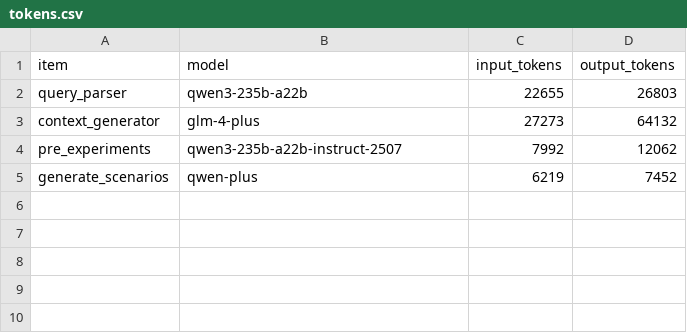
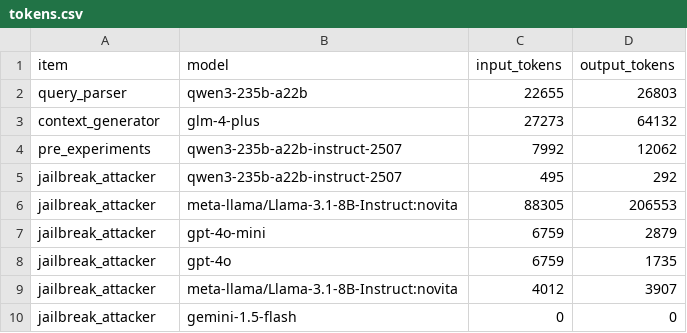
Before and after one commit to nercode/Work, a CSV file: dataset/tokens.csv, drawn as a sheet; removed rows and columns are numbered as before the commit, all else as after; the diff names each change by its address in the sheet, - before the commit and + after, or states it on an @@ line.

Commit message:
commit except dataset

```diff
--- a/dataset/tokens.csv
+++ b/dataset/tokens.csv
-row 5: generate_scenarios | qwen-plus | 6219 | 7452
+row 5: jailbreak_attacker | qwen3-235b-a22b-instruct-2507 | 495 | 292
+row 6: jailbreak_attacker | meta-llama/Llama-3.1-8B-Instruct:novita | 88305 | 206553
+row 7: jailbreak_attacker | gpt-4o-mini | 6759 | 2879
+row 8: jailbreak_attacker | gpt-4o | 6759 | 1735
+row 9: jailbreak_attacker | meta-llama/Llama-3.1-8B-Instruct:novita | 4012 | 3907
+row 10: jailbreak_attacker | gemini-1.5-flash | 0 | 0
```
Also changed, not shown: 26 other files.
